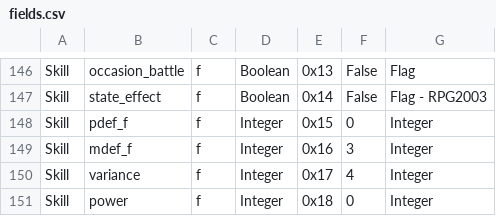
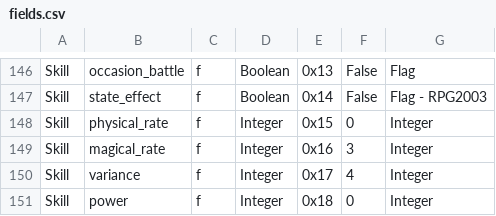
Before and after one commit to EasyRPG/liblcf, a CSV file: generator/csv/fields.csv, drawn as a sheet; only a part is shown, gaps mark what is left out.

Commit message:
Rename pdef_f to physical rate and mdef_f to magical rate

```diff
--- a/generator/csv/fields.csv
+++ b/generator/csv/fields.csv
@@ -147,4 +147,4 @@ Skill,occasion_battle,f,Boolean,0x13,False,Flag
 Skill,state_effect,f,Boolean,0x14,False,Flag - RPG2003
-Skill,pdef_f,f,Integer,0x15,0,Integer
-Skill,mdef_f,f,Integer,0x16,3,Integer
+Skill,physical_rate,f,Integer,0x15,0,Integer
+Skill,magical_rate,f,Integer,0x16,3,Integer
 Skill,variance,f,Integer,0x17,4,Integer
```
Also changed, not shown: 4 other files.
